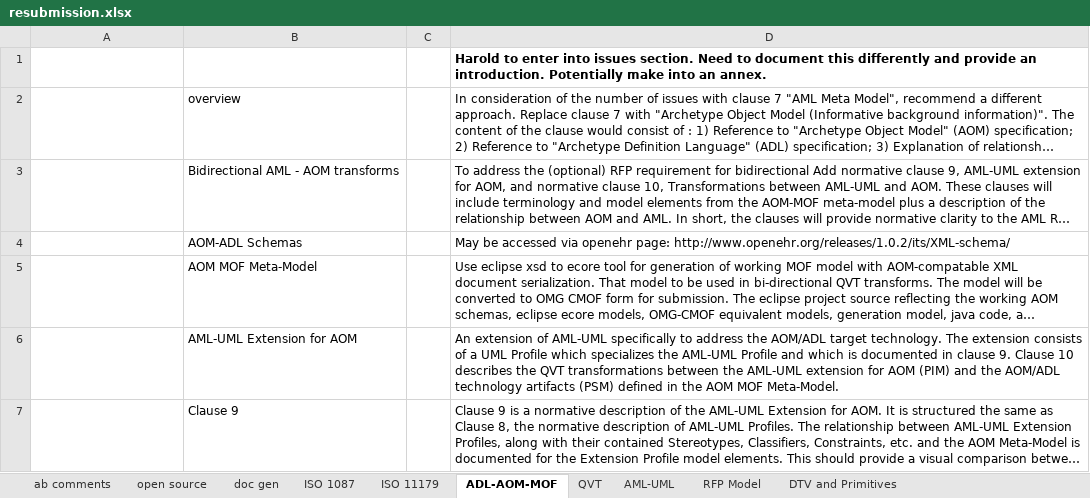
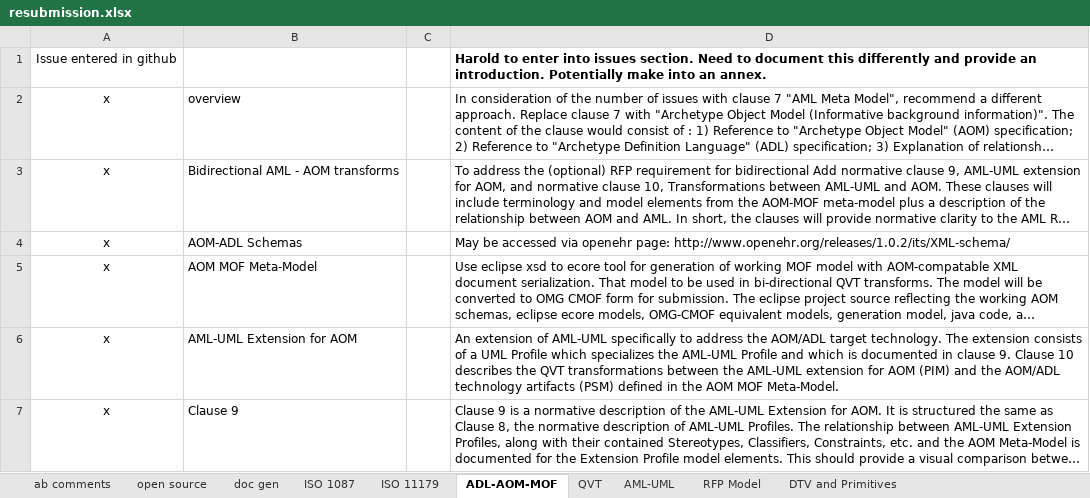
Before and after one commit to opencimi/AML, an Excel workbook: resubmission/resubmission.xlsx, sheet ADL-AOM-MOF, drawn as a sheet; long unchanged cells end in …; values as stored, in another font and other column widths than the file's, no borders; the diff names each change by its address in the sheet, - before the commit and + after, or states it on an @@ line.

Commit message:
added submissions to github - marked completed tabs green

```diff
--- a/resubmission/resubmission.xlsx (sheet ADL-AOM-MOF)
+++ b/resubmission/resubmission.xlsx (sheet ADL-AOM-MOF)
-A1: (empty)
+A1: Issue entered in github
-A2:A7: (empty)
+A2:A7: x
```
Also changed, not shown: sheet ISO 11179, sheet QVT, sheet DTV and Primitives, sheet AML-UML.
